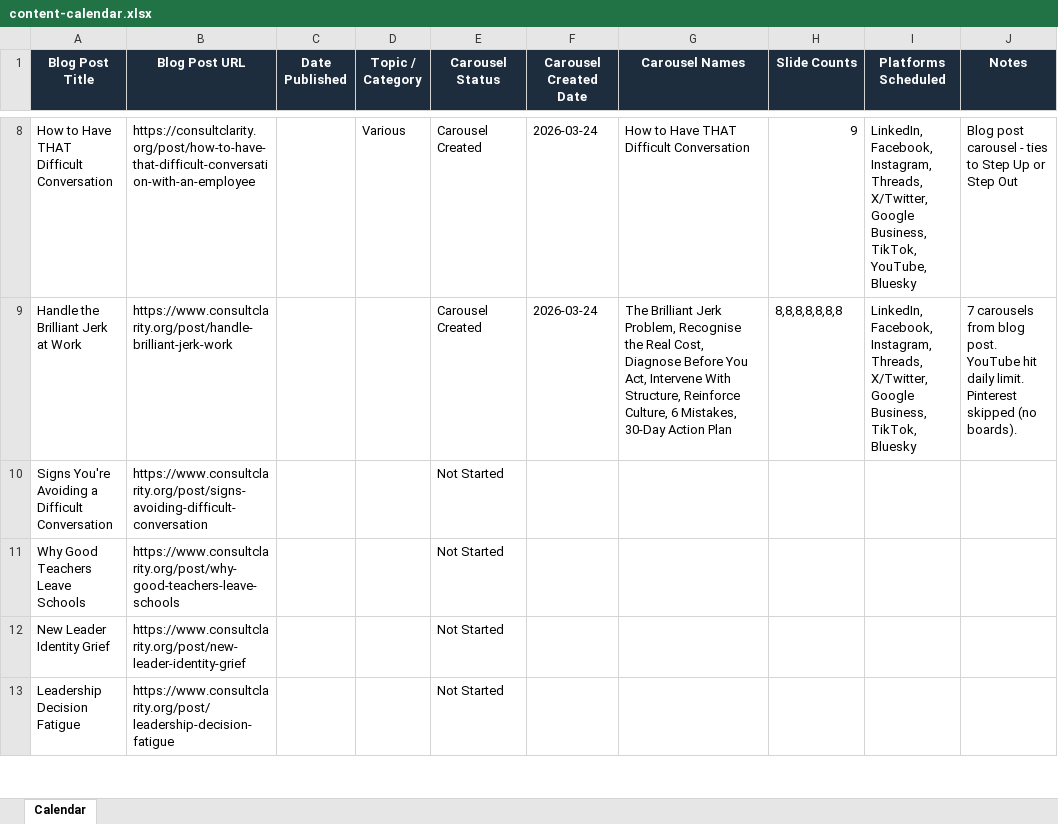
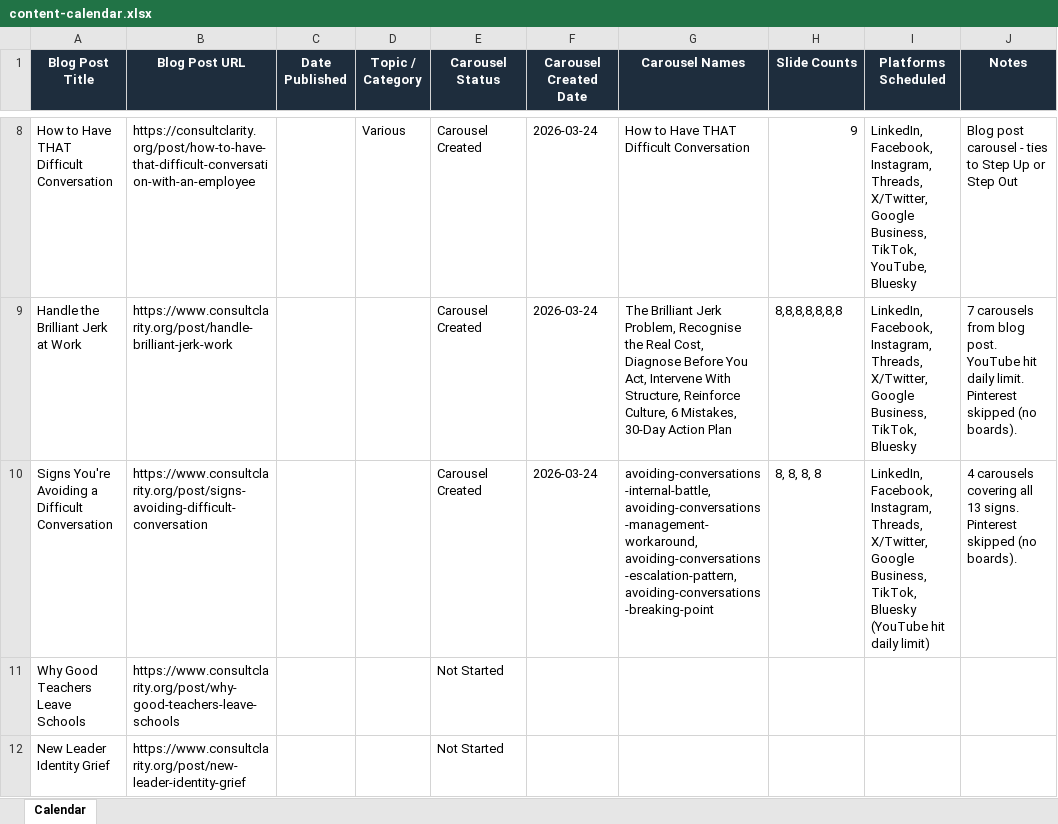
Before and after one commit to jonno-alt/social-images, an Excel workbook: data/carousel-workflow/content-calendar.xlsx, sheet Calendar, drawn as a sheet; only a part is shown, gaps mark what is left out; the shorter side is filled out with more unchanged rows; values as stored, in another font and other column widths than the file's, no borders; the diff names each change by its address in the sheet, - before the commit and + after, or states it on an @@ line.

Commit message:
Update content-calendar.xlsx after carousel run

```diff
--- a/data/carousel-workflow/content-calendar.xlsx (sheet Calendar)
+++ b/data/carousel-workflow/content-calendar.xlsx (sheet Calendar)
-E10 (Carousel Status): Not Started
+E10 (Carousel Status): Carousel Created
-F10 (Carousel Created Date): (empty)
+F10 (Carousel Created Date): 2026-03-24
-G10 (Carousel Names): (empty)
+G10 (Carousel Names): avoiding-conversations-internal-battle, avoiding-conversations-management-workaround, avoiding-conversations-escalation-pattern, avoiding-conversations-breaking-point
-H10 (Slide Counts): (empty)
+H10 (Slide Counts): 8, 8, 8, 8
-I10 (Platforms Scheduled): (empty)
+I10 (Platforms Scheduled): LinkedIn, Facebook, Instagram, Threads, X/Twitter, Google Business, TikTok, Bluesky (YouTube hit daily limit)
-J10 (Notes): (empty)
+J10 (Notes): 4 carousels covering all 13 signs. Pinterest skipped (no boards).
```
